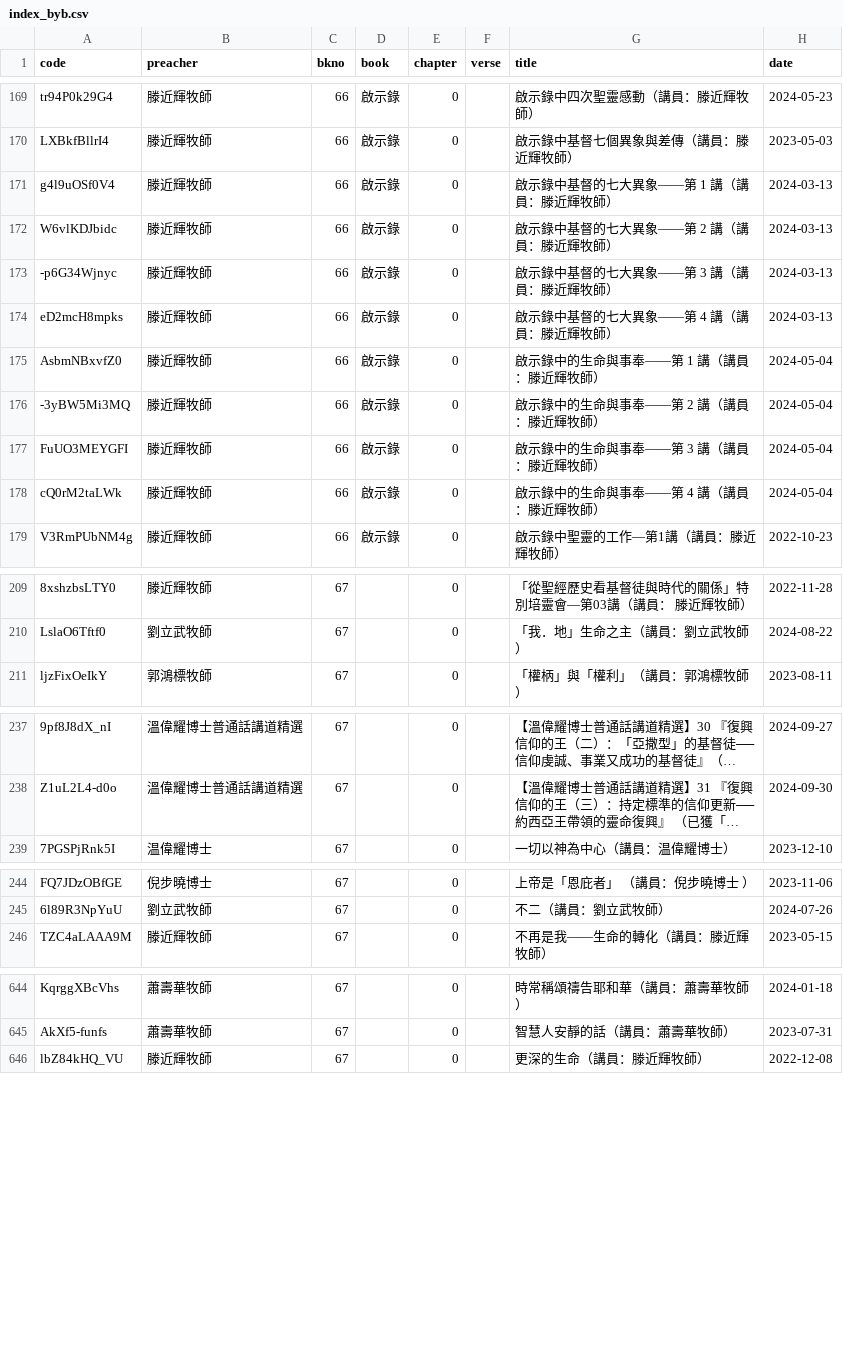
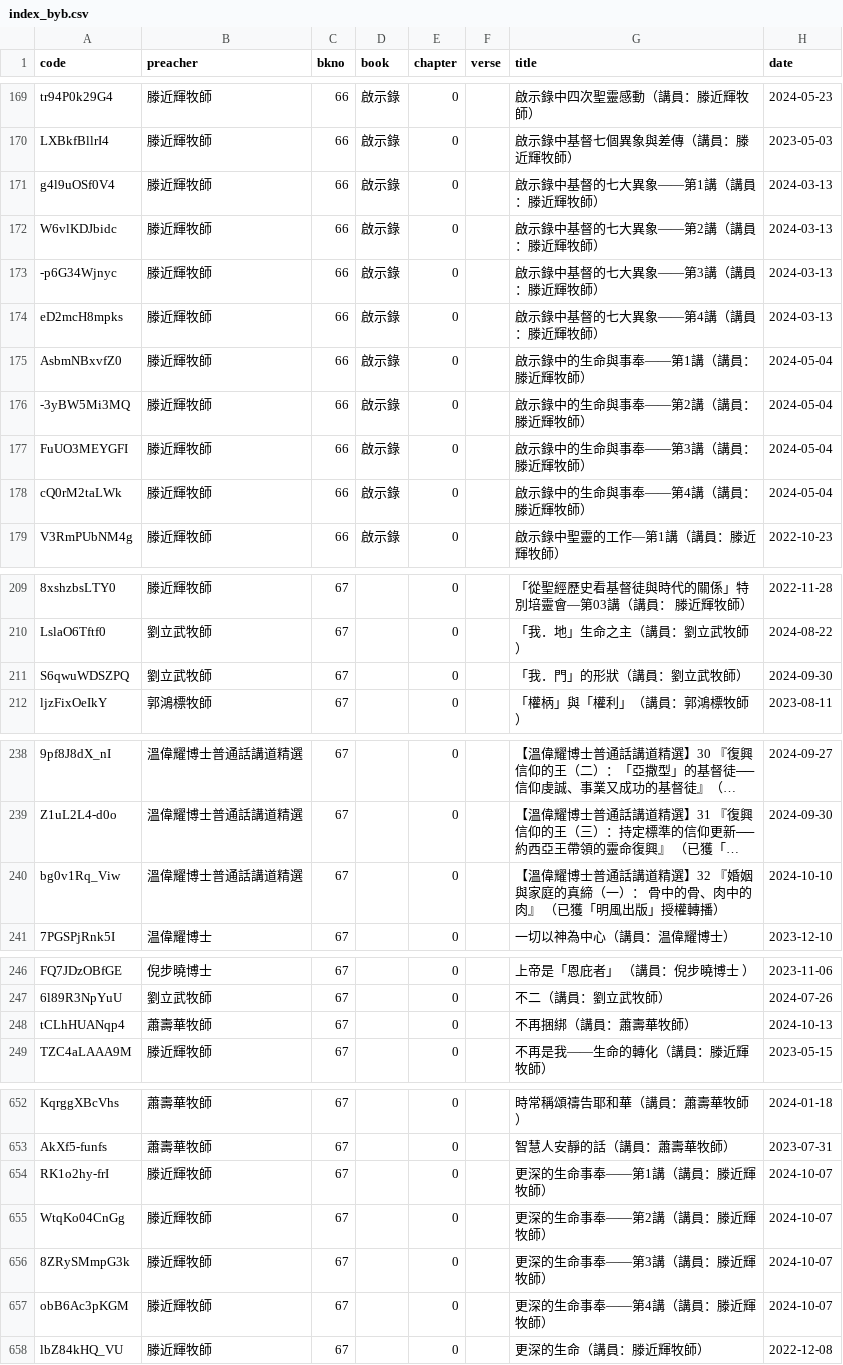
Before and after one commit to michaelchanwahyan/sermon-app, a CSV file: projects/ACSMHK/index_byb.csv, drawn as a sheet; only a part is shown, gaps mark what is left out; long unchanged cells end in …; the diff covers the shown part only; the diff names each change by its address in the sheet, - before the commit and + after, or states it on an @@ line.

Commit message:
[update] renew index

```diff
--- a/projects/ACSMHK/index_byb.csv
+++ b/projects/ACSMHK/index_byb.csv
-G171 (title): 啟示錄中基督的七大異象——第 1 講（講員：滕近輝牧師）
+G171 (title): 啟示錄中基督的七大異象——第1講（講員：滕近輝牧師）
-G172 (title): 啟示錄中基督的七大異象——第 2 講（講員：滕近輝牧師）
+G172 (title): 啟示錄中基督的七大異象——第2講（講員：滕近輝牧師）
-G173 (title): 啟示錄中基督的七大異象——第 3 講（講員：滕近輝牧師）
+G173 (title): 啟示錄中基督的七大異象——第3講（講員：滕近輝牧師）
-G174 (title): 啟示錄中基督的七大異象——第 4 講（講員：滕近輝牧師）
+G174 (title): 啟示錄中基督的七大異象——第4講（講員：滕近輝牧師）
-G175 (title): 啟示錄中的生命與事奉——第 1 講（講員：滕近輝牧師）
+G175 (title): 啟示錄中的生命與事奉——第1講（講員：滕近輝牧師）
-G176 (title): 啟示錄中的生命與事奉——第 2 講（講員：滕近輝牧師）
+G176 (title): 啟示錄中的生命與事奉——第2講（講員：滕近輝牧師）
-G177 (title): 啟示錄中的生命與事奉——第 3 講（講員：滕近輝牧師）
+G177 (title): 啟示錄中的生命與事奉——第3講（講員：滕近輝牧師）
-G178 (title): 啟示錄中的生命與事奉——第 4 講（講員：滕近輝牧師）
+G178 (title): 啟示錄中的生命與事奉——第4講（講員：滕近輝牧師）
+row 211: S6qwuWDSZPQ | 劉立武牧師 | 67 |  | 0 |  | 「我．門」的形狀（講員：劉立武牧師） | 2024-09-30
+row 240: bg0v1Rq_Viw | 溫偉耀博士普通話講道精選 | 67 |  | 0 |  | 【溫偉耀博士普通話講道精選】32 『婚姻與家庭的真締（一）： 骨中的骨、肉中的肉』 （已獲「明風出版」授權轉播） | 2024-10-10
+row 248: tCLhHUANqp4 | 蕭壽華牧師 | 67 |  | 0 |  | 不再捆綁（講員：蕭壽華牧師） | 2024-10-13
+row 654: RK1o2hy-frI | 滕近輝牧師 | 67 |  | 0 |  | 更深的生命事奉——第1講（講員：滕近輝牧師） | 2024-10-07
+row 655: WtqKo04CnGg | 滕近輝牧師 | 67 |  | 0 |  | 更深的生命事奉——第2講（講員：滕近輝牧師） | 2024-10-07
+row 656: 8ZRySMmpG3k | 滕近輝牧師 | 67 |  | 0 |  | 更深的生命事奉——第3講（講員：滕近輝牧師） | 2024-10-07
+row 657: obB6Ac3pKGM | 滕近輝牧師 | 67 |  | 0 |  | 更深的生命事奉——第4講（講員：滕近輝牧師） | 2024-10-07
```
Also changed, not shown: 8 added rows and 17 edited cells elsewhere in this file, projects/ACSMHK/index_byn.csv, projects/ACSMHK/index_byp.csv, 13 other files.
